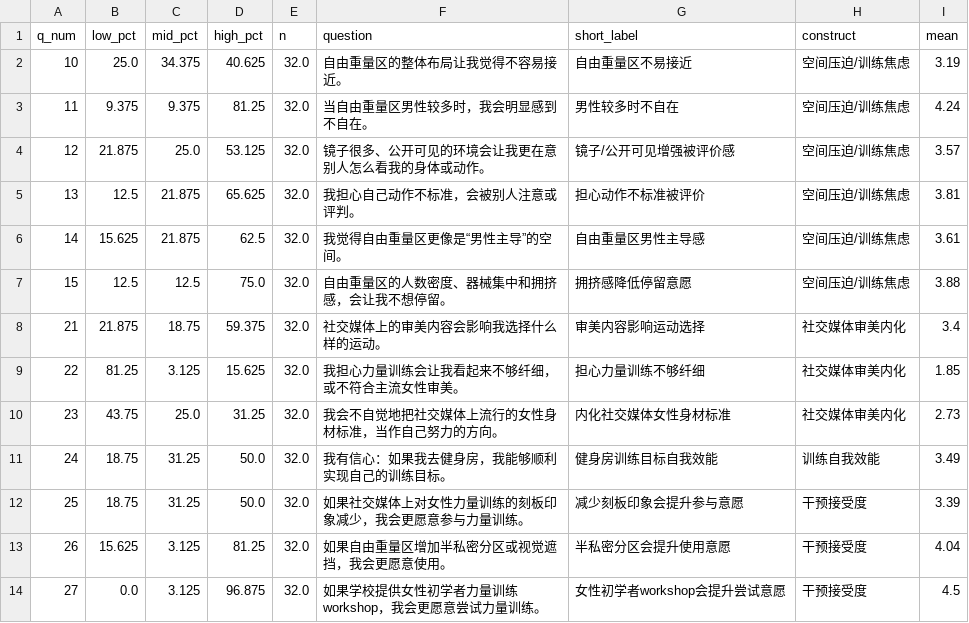
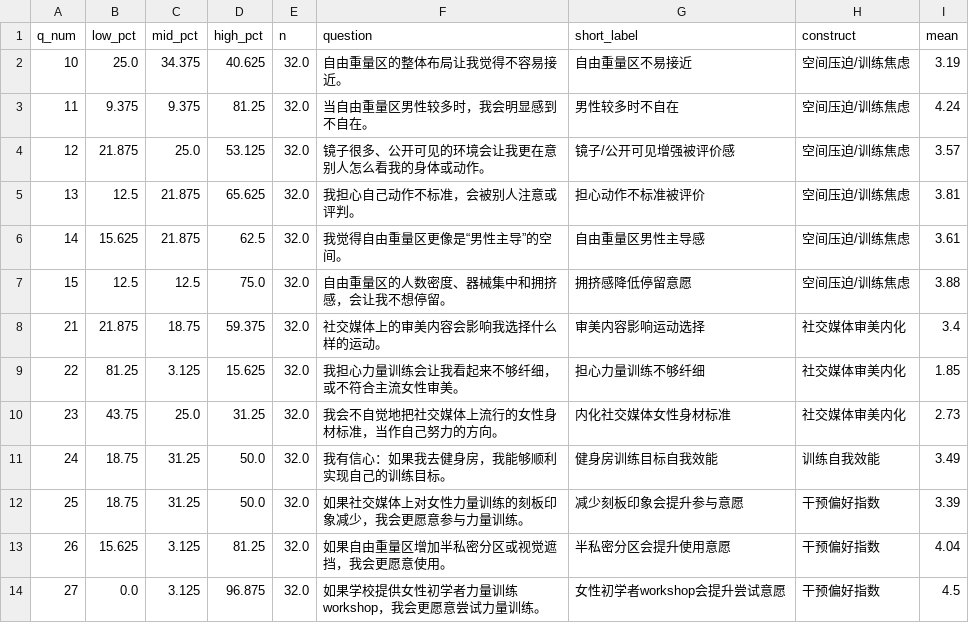
Before and after one commit to pheonix2006/ucug1808-gendered-gym-space, a CSV file: data/processed/survey_slider_agreement.csv, drawn as a sheet.

```diff
--- a/data/processed/survey_slider_agreement.csv
+++ b/data/processed/survey_slider_agreement.csv
@@ -11,4 +11,4 @@
 24,18.75,31.25,50.0,32.0,我有信心：如果我去健身房，我能够顺利实现自己的训练目标。,健身房训练目标自我效能,训练自我效能,3.49
-25,18.75,31.25,50.0,32.0,如果社交媒体上对女性力量训练的刻板印象减少，我会更愿意参与力量训练。,减少刻板印象会提升参与意愿,干预接受度,3.39
-26,15.625,3.125,81.25,32.0,如果自由重量区增加半私密分区或视觉遮挡，我会更愿意使用。,半私密分区会提升使用意愿,干预接受度,4.04
-27,0.0,3.125,96.875,32.0,如果学校提供女性初学者力量训练 workshop，我会更愿意尝试力量训练。,女性初学者workshop会提升尝试意愿,干预接受度,4.5
+25,18.75,31.25,50.0,32.0,如果社交媒体上对女性力量训练的刻板印象减少，我会更愿意参与力量训练。,减少刻板印象会提升参与意愿,干预偏好指数,3.39
+26,15.625,3.125,81.25,32.0,如果自由重量区增加半私密分区或视觉遮挡，我会更愿意使用。,半私密分区会提升使用意愿,干预偏好指数,4.04
+27,0.0,3.125,96.875,32.0,如果学校提供女性初学者力量训练 workshop，我会更愿意尝试力量训练。,女性初学者workshop会提升尝试意愿,干预偏好指数,4.5
```
Also changed, not shown: data/processed/survey_construct_summary.csv, data/processed/survey_slider_items.csv, 40 other files.
